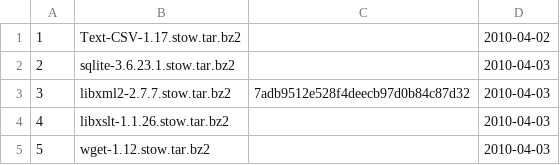
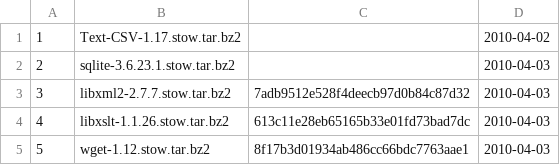
Before and after one commit to troywill/shilohSchema, a CSV file: 2010_spring/csv/stowballs.csv, drawn as a sheet.

Commit message:
modified:   stowballs.csv

```diff
--- a/2010_spring/csv/stowballs.csv
+++ b/2010_spring/csv/stowballs.csv
@@ -3,3 +3,3 @@
 3,libxml2-2.7.7.stow.tar.bz2,7adb9512e528f4deecb97d0b84c87d32,2010-04-03
-4,libxslt-1.1.26.stow.tar.bz2,,2010-04-03
-5,wget-1.12.stow.tar.bz2,,2010-04-03
+4,libxslt-1.1.26.stow.tar.bz2,613c11e28eb65165b33e01fd73bad7dc,2010-04-03
+5,wget-1.12.stow.tar.bz2,8f17b3d01934ab486cc66bdc7763aae1,2010-04-03
```
